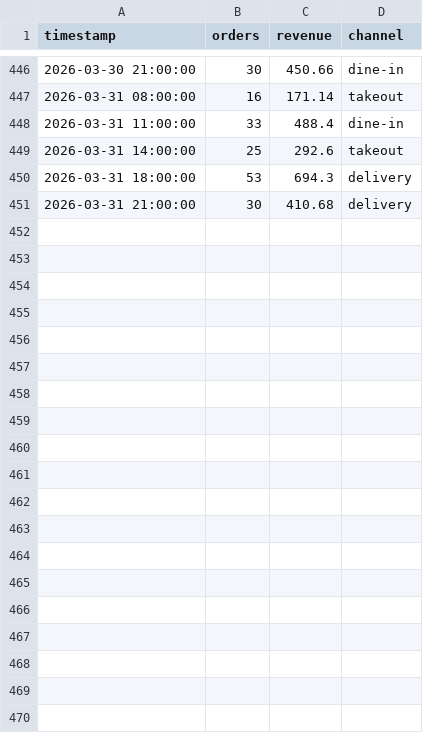
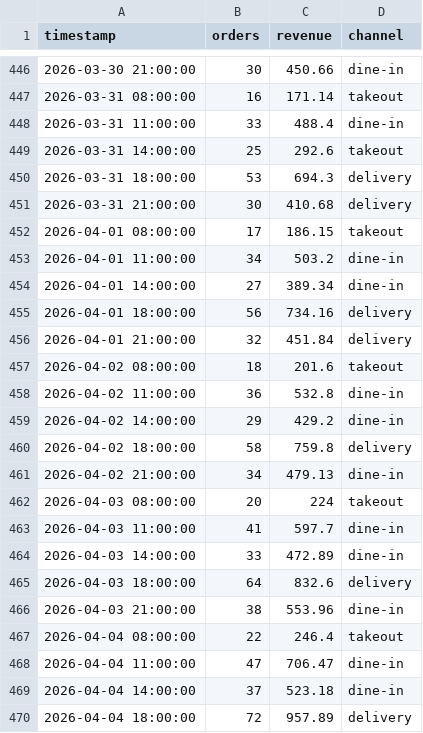
Before and after one commit to ManiSub37539/AI-Compliance-Agent-Project, a CSV file: data/sample_data.csv, drawn as a sheet; only a part is shown, gaps mark what is left out; the diff covers the shown part only; the diff names each change by its address in the sheet, - before the commit and + after, or states it on an @@ line.

```diff
--- a/data/sample_data.csv
+++ b/data/sample_data.csv
+row 452: 2026-04-01 08:00:00 | 17 | 186.15 | takeout
+row 453: 2026-04-01 11:00:00 | 34 | 503.2 | dine-in
+row 454: 2026-04-01 14:00:00 | 27 | 389.34 | dine-in
+row 455: 2026-04-01 18:00:00 | 56 | 734.16 | delivery
+row 456: 2026-04-01 21:00:00 | 32 | 451.84 | delivery
+row 457: 2026-04-02 08:00:00 | 18 | 201.6 | takeout
+row 458: 2026-04-02 11:00:00 | 36 | 532.8 | dine-in
+row 459: 2026-04-02 14:00:00 | 29 | 429.2 | dine-in
+row 460: 2026-04-02 18:00:00 | 58 | 759.8 | delivery
+row 461: 2026-04-02 21:00:00 | 34 | 479.13 | dine-in
+row 462: 2026-04-03 08:00:00 | 20 | 224 | takeout
+row 463: 2026-04-03 11:00:00 | 41 | 597.7 | dine-in
+row 464: 2026-04-03 14:00:00 | 33 | 472.89 | dine-in
+row 465: 2026-04-03 18:00:00 | 64 | 832.6 | delivery
+row 466: 2026-04-03 21:00:00 | 38 | 553.96 | dine-in
+row 467: 2026-04-04 08:00:00 | 22 | 246.4 | takeout
+row 468: 2026-04-04 11:00:00 | 47 | 706.47 | dine-in
+row 469: 2026-04-04 14:00:00 | 37 | 523.18 | dine-in
+row 470: 2026-04-04 18:00:00 | 72 | 957.89 | delivery
```
Also changed, not shown: 16 added rows elsewhere in this file, 6 other files.
